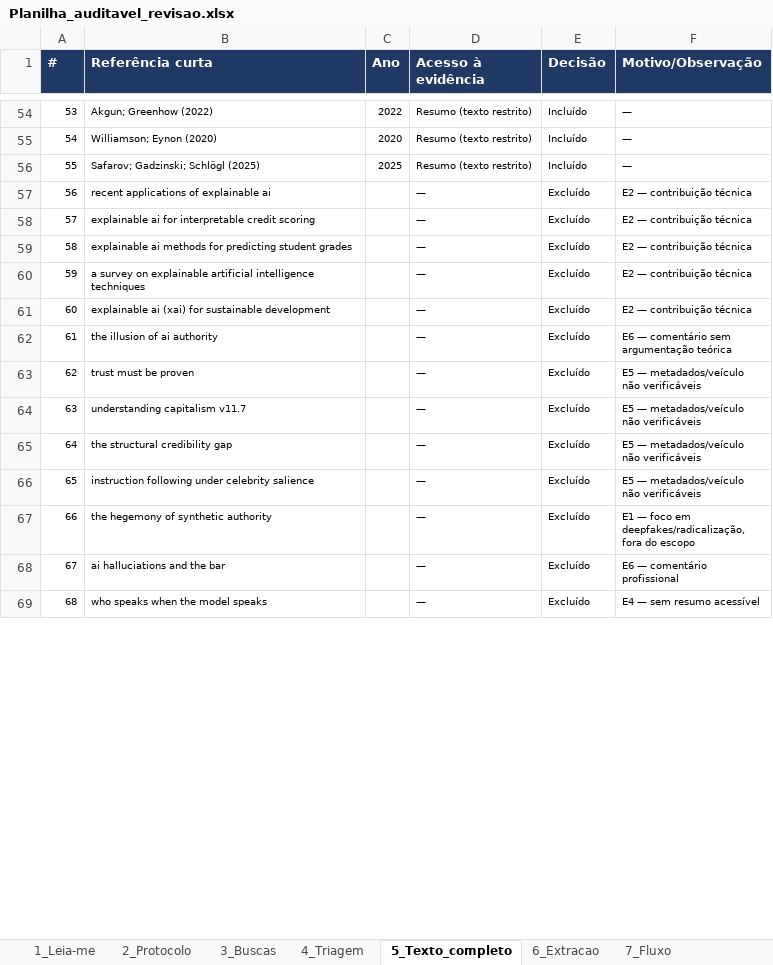
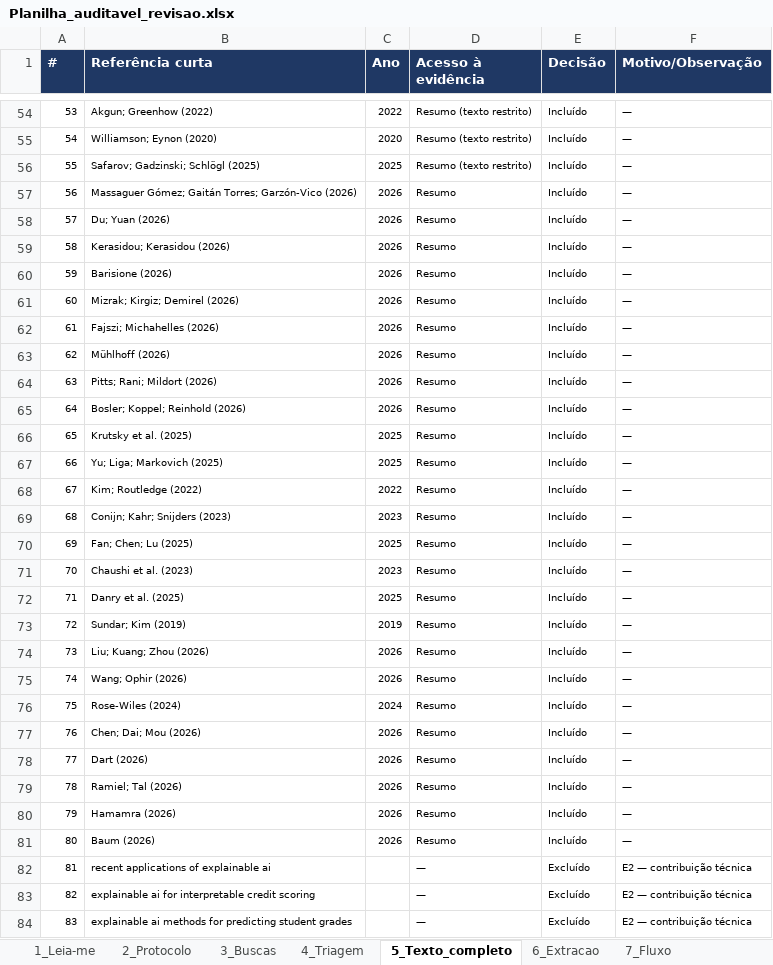
Before and after one commit to brenohferreira/autoridade-sintetica, an Excel workbook: dados/04_planilha/Planilha_auditavel_revisao.xlsx, sheet 5_Texto_completo, drawn as a sheet; only a part is shown, gaps mark what is left out; the shorter side is filled out with more unchanged rows; values as stored, in another font and other column widths than the file's, no borders; addresses are those after the commit; the diff covers the shown part only; the diff names each change by its address in the sheet, - before the commit and + after, or states it on an @@ line.

```diff
--- a/dados/04_planilha/Planilha_auditavel_revisao.xlsx (sheet 5_Texto_completo)
+++ b/dados/04_planilha/Planilha_auditavel_revisao.xlsx (sheet 5_Texto_completo)
+row 57: 56 | Massaguer Gómez; Gaitán Torres; Garzón-Vico (2026) | 2026 | Resumo | Incluído | —
+row 58: 57 | Du; Yuan (2026) | 2026 | Resumo | Incluído | —
+row 59: 58 | Kerasidou; Kerasidou (2026) | 2026 | Resumo | Incluído | —
+row 60: 59 | Barisione (2026) | 2026 | Resumo | Incluído | —
+row 61: 60 | Mizrak; Kirgiz; Demirel (2026) | 2026 | Resumo | Incluído | —
+row 62: 61 | Fajszi; Michahelles (2026) | 2026 | Resumo | Incluído | —
+row 63: 62 | Mühlhoff (2026) | 2026 | Resumo | Incluído | —
+row 64: 63 | Pitts; Rani; Mildort (2026) | 2026 | Resumo | Incluído | —
+row 65: 64 | Bosler; Koppel; Reinhold (2026) | 2026 | Resumo | Incluído | —
+row 66: 65 | Krutsky et al. (2025) | 2025 | Resumo | Incluído | —
+row 67: 66 | Yu; Liga; Markovich (2025) | 2025 | Resumo | Incluído | —
+row 68: 67 | Kim; Routledge (2022) | 2022 | Resumo | Incluído | —
+row 69: 68 | Conijn; Kahr; Snijders (2023) | 2023 | Resumo | Incluído | —
+row 70: 69 | Fan; Chen; Lu (2025) | 2025 | Resumo | Incluído | —
+row 71: 70 | Chaushi et al. (2023) | 2023 | Resumo | Incluído | —
+row 72: 71 | Danry et al. (2025) | 2025 | Resumo | Incluído | —
+row 73: 72 | Sundar; Kim (2019) | 2019 | Resumo | Incluído | —
+row 74: 73 | Liu; Kuang; Zhou (2026) | 2026 | Resumo | Incluído | —
+row 75: 74 | Wang; Ophir (2026) | 2026 | Resumo | Incluído | —
+row 76: 75 | Rose-Wiles (2024) | 2024 | Resumo | Incluído | —
+row 77: 76 | Chen; Dai; Mou (2026) | 2026 | Resumo | Incluído | —
+row 78: 77 | Dart (2026) | 2026 | Resumo | Incluído | —
+row 79: 78 | Ramiel; Tal (2026) | 2026 | Resumo | Incluído | —
+row 80: 79 | Hamamra (2026) | 2026 | Resumo | Incluído | —
+row 81: 80 | Baum (2026) | 2026 | Resumo | Incluído | —
@@ column A (#) renumbered between rows 82 and 94 @@
```
Also changed, not shown: 1 edited cell elsewhere in this sheet, sheet 6_Extracao, sheet 7_Fluxo, sheet 1_Leia-me, other sheet tabs, 16 other files.
